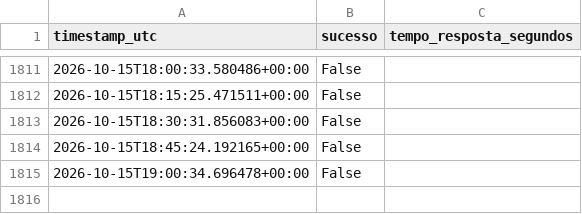
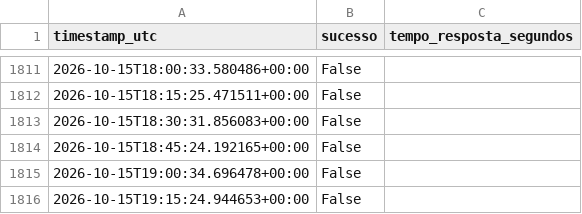
Before and after one commit to WebMeireSantos/monitor-bot-tcc, a CSV file: disponibilidade_log.csv, drawn as a sheet; only a part is shown, gaps mark what is left out.

Commit message:
Registro de disponibilidade 2026-10-15T19:16:05Z

```diff
--- a/disponibilidade_log.csv
+++ b/disponibilidade_log.csv
@@ -1815 +1815,2 @@ timestamp_utc,sucesso,tempo_resposta_segundos
 2026-10-15T19:00:34.696478+00:00,False,
+2026-10-15T19:15:24.944653+00:00,False,
```
